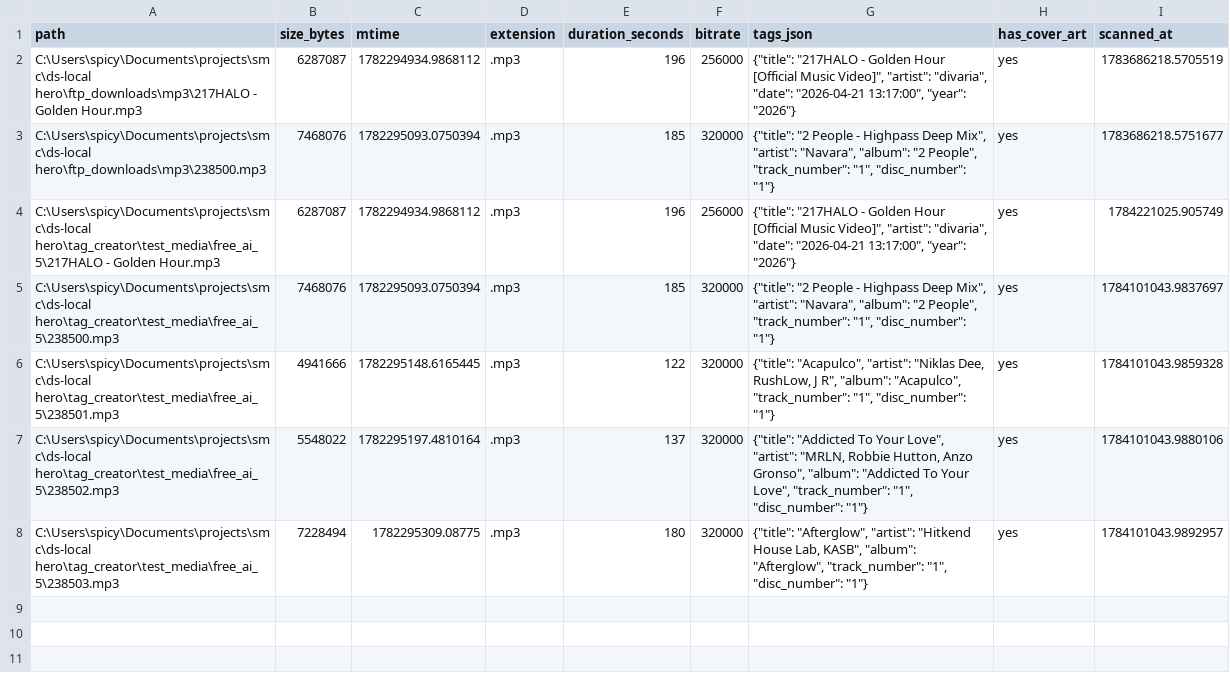
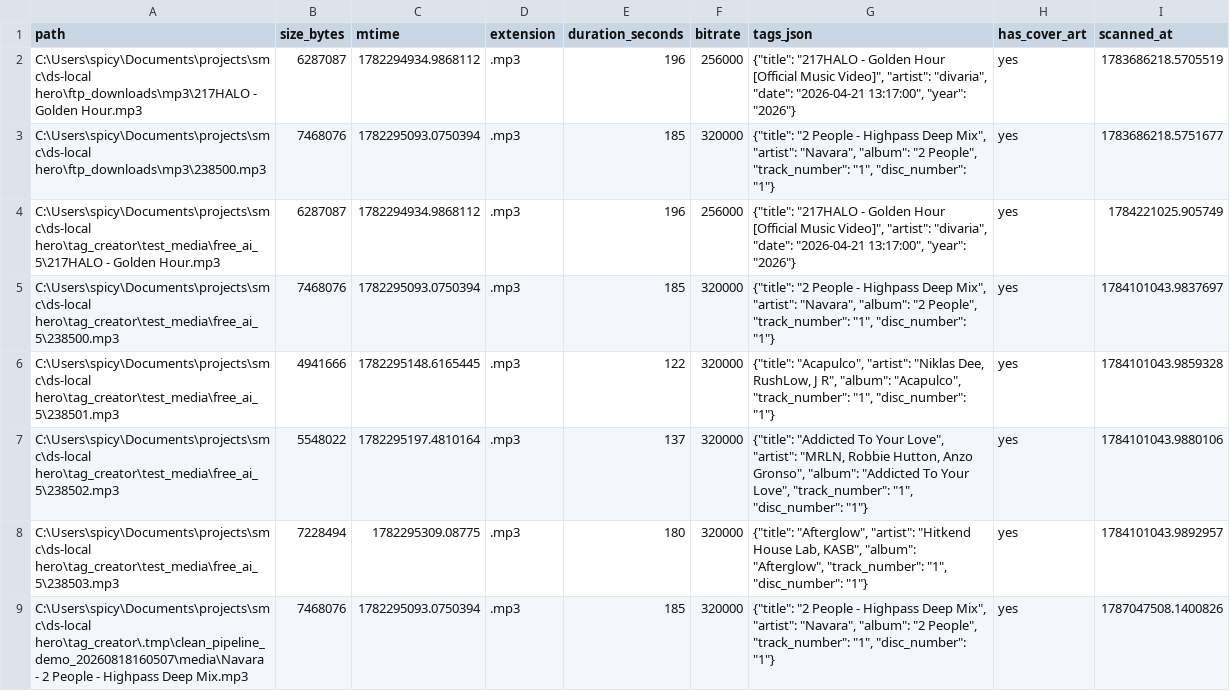
Before and after one commit to tanjimsourov/tag_creator, a CSV file: data/media_inventory.csv, drawn as a sheet; the diff names each change by its address in the sheet, - before the commit and + after, or states it on an @@ line.

```diff
--- a/data/media_inventory.csv
+++ b/data/media_inventory.csv
+row 9: C:\Users\spicy\Documents\projects\smc\ds-local hero\tag_creator\.tmp\clean_pipeline_demo_20260818160507\media\Navara - 2 People - Highpass Deep Mix.mp3 | 7468076 | 1782295093.0750394 | .mp3 | 185 | 320000 | {"title": "2 People - Highpass Deep Mix", "artist": "Navara", "album": "2 People", "track_number": "1", "disc_number": "1"} | yes | 1787047508.1400826
```
Also changed, not shown: 11 other files.
